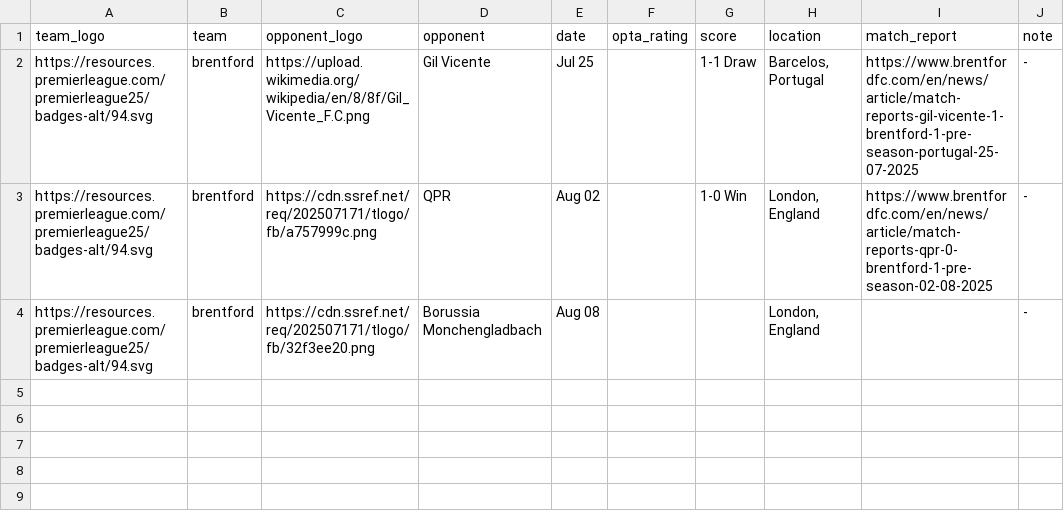
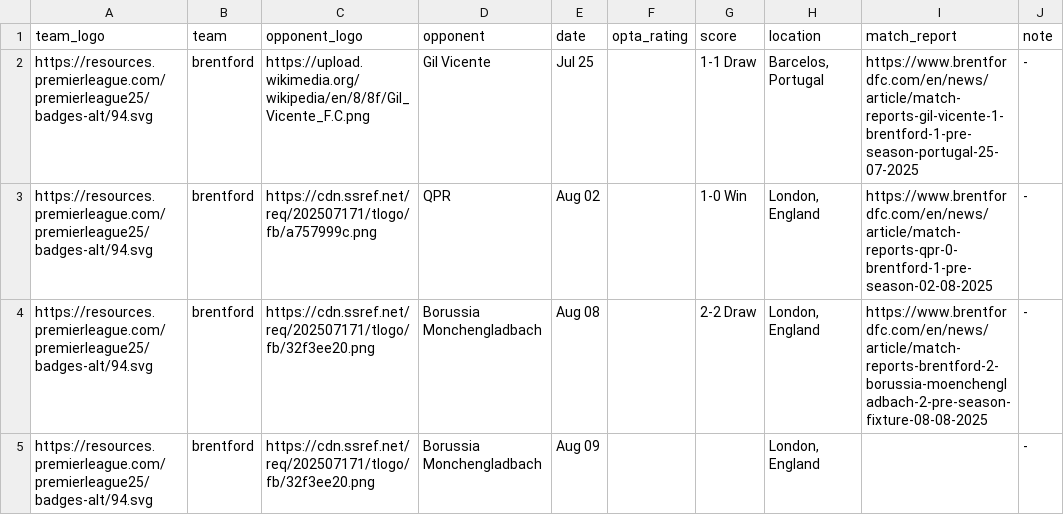
Before and after one commit to Chris6YS/quarto-website-6ys, a CSV file: posts/EPL_preseason_25/data/brentford_ps.csv, drawn as a sheet.

```diff
--- a/posts/EPL_preseason_25/data/brentford_ps.csv
+++ b/posts/EPL_preseason_25/data/brentford_ps.csv
@@ -3,2 +3,3 @@ https://resources.premierleague.com/premierleague25/badges-alt/94.svg,brentford,
 https://resources.premierleague.com/premierleague25/badges-alt/94.svg,brentford,https://cdn.ssref.net/req/202507171/tlogo/fb/a757999c.png,QPR,Aug 02,,1-0 Win,"London, England",https://www.brentfordfc.com/en/news/article/match-reports-qpr-0-brentford-1-pre-season-02-08-2025,-
-https://resources.premierleague.com/premierleague25/badges-alt/94.svg,brentford,https://cdn.ssref.net/req/202507171/tlogo/fb/32f3ee20.png,Borussia Monchengladbach,Aug 08,,,"London, England",,-
+https://resources.premierleague.com/premierleague25/badges-alt/94.svg,brentford,https://cdn.ssref.net/req/202507171/tlogo/fb/32f3ee20.png,Borussia Monchengladbach,Aug 08,,2-2 Draw,"London, England",https://www.brentfordfc.com/en/news/article/match-reports-brentford-2-borussia-moenchengladbach-2-pre-season-fixture-08-08-2025,-
+https://resources.premierleague.com/premierleague25/badges-alt/94.svg,brentford,https://cdn.ssref.net/req/202507171/tlogo/fb/32f3ee20.png,Borussia Monchengladbach,Aug 09,,,"London, England",,-
```
Also changed, not shown: posts/EPL_preseason_25/data/chelsea_ps.csv, posts/EPL_preseason_25/data/newcastle_ps.csv, 9 other files.
